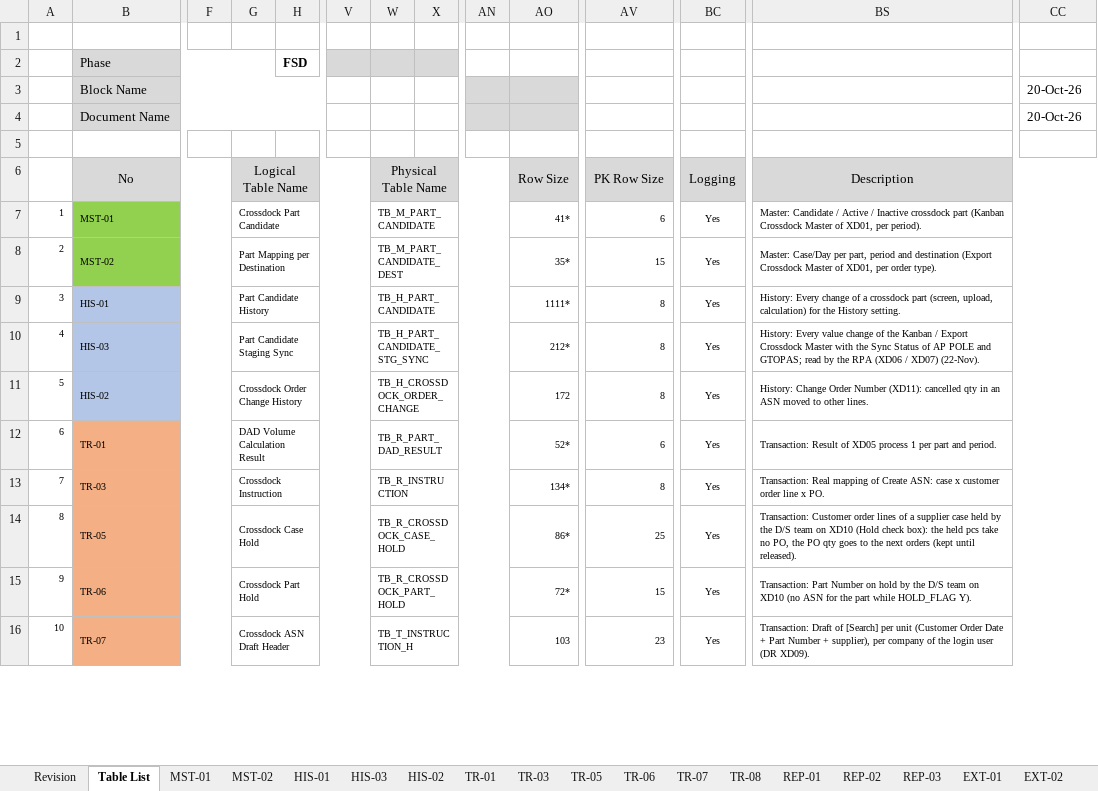
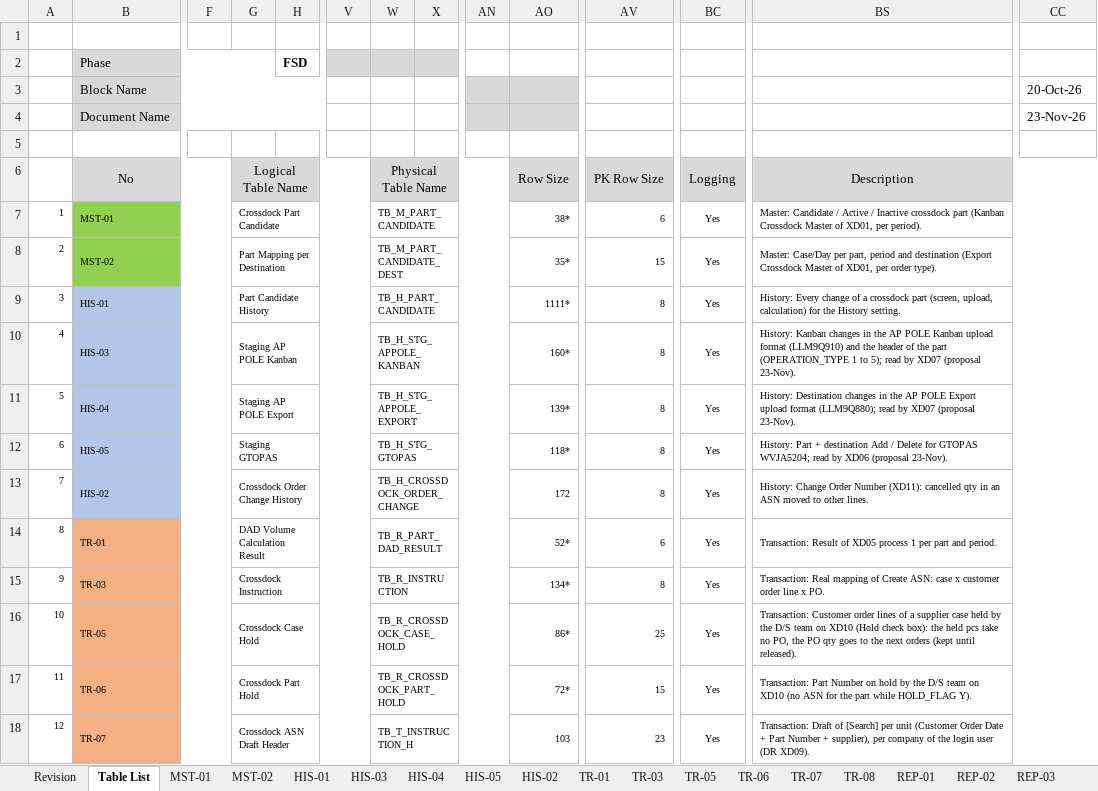
Before and after one commit to ivanrayhannn/crossdockpoc, an Excel workbook: deliverables/function_list_v2/erd/Crossdock_DB_Structure.xlsx, sheet Table List, drawn as a sheet; only a part is shown, gaps mark what is left out; values as stored, in another font and other column widths than the file's, no borders; addresses are those after the commit; rows hold the shown columns only; the diff names each change by its address in the sheet, - before the commit and + after, or states it on an @@ line.

```diff
--- a/deliverables/function_list_v2/erd/Crossdock_DB_Structure.xlsx (sheet Table List)
+++ b/deliverables/function_list_v2/erd/Crossdock_DB_Structure.xlsx (sheet Table List)
+sheet tab: HIS-04
+sheet tab: HIS-05
-CC4: 20-Oct-26
+CC4: 23-Nov-26
-AO7: 41*
+AO7: 38*
-G10: Part Candidate Staging Sync
+G10: Staging AP POLE Kanban
-W10: TB_H_PART_CANDIDATE_STG_SYNC
+W10: TB_H_STG_APPOLE_KANBAN
-AO10: 212*
+AO10: 160*
-BS10: History: Every value change of the Kanban / Export Crossdock Master with the Sync Status of AP POLE and GTOPAS; read by the RPA (XD06 / XD07) (22-Nov).
+BS10: History: Kanban changes in the AP POLE Kanban upload format (LLM9Q910) and the header of the part (OPERATION_TYPE 1 to 5); read by XD07 (proposal 23-Nov).
+row 11: 5 | HIS-04 |  | Staging AP POLE Export |  |  | TB_H_STG_APPOLE_EXPORT |  |  | 139* | 8 | Yes | History: Destination changes in the AP POLE Export upload format (LLM9Q880); read by XD07 (proposal 23-Nov).
+row 12: 6 | HIS-05 |  | Staging GTOPAS |  |  | TB_H_STG_GTOPAS |  |  | 118* | 8 | Yes | History: Part + destination Add / Delete for GTOPAS WVJA5204; read by XD06 (proposal 23-Nov).
@@ column A renumbered between rows 13 and 28 @@
```
Also changed, not shown: sheet HIS-03, sheet MST-01, sheet Revision, sheet HIS-01, sheet EXT-06, sheet TR-06, 15 more sheets, 9 other files.
